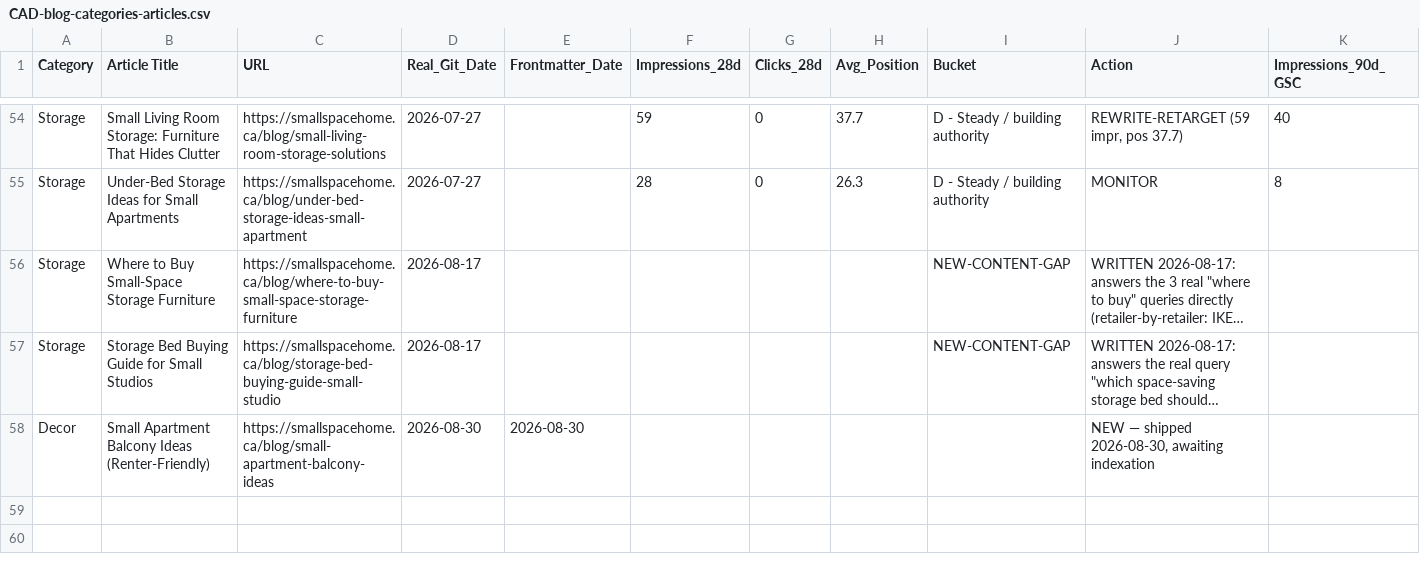
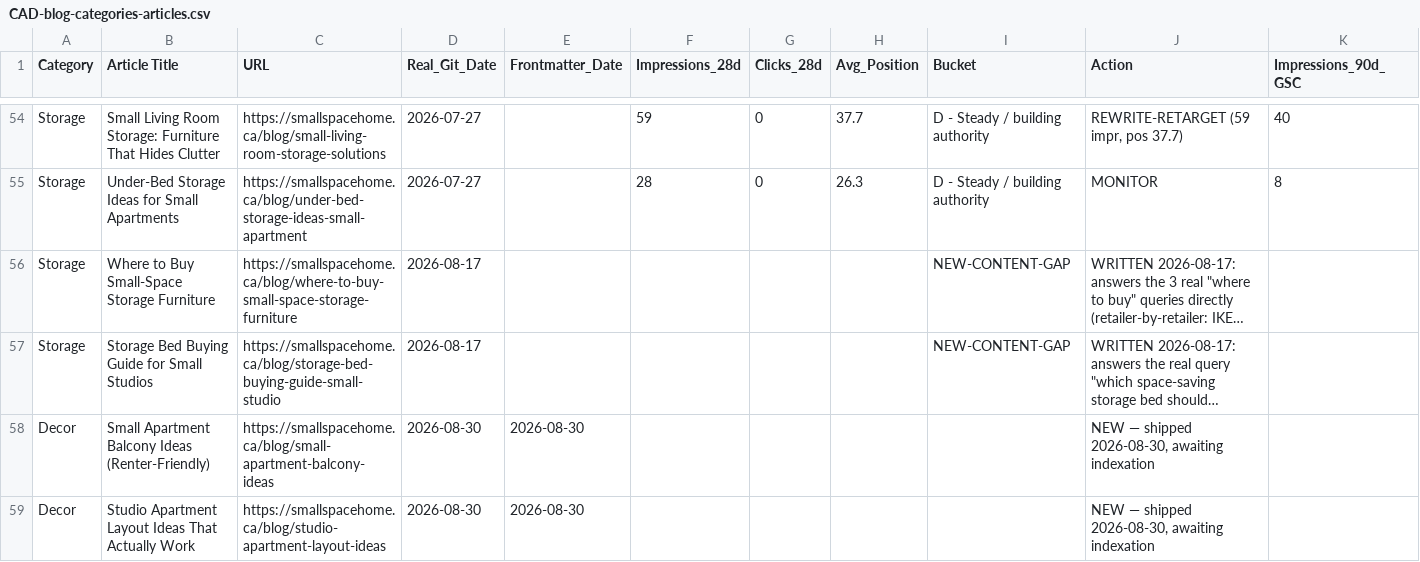
Before and after one commit to badreddineX/SmallSpaceHome.BLOG, a CSV file: docs/CAD-blog-categories-articles.csv, drawn as a sheet; only a part is shown, gaps mark what is left out; long unchanged cells end in …; rows hold the shown columns only; the diff names each change by its address in the sheet, - before the commit and + after, or states it on an @@ line.

```diff
--- a/docs/CAD-blog-categories-articles.csv
+++ b/docs/CAD-blog-categories-articles.csv
+row 59: Decor | Studio Apartment Layout Ideas That Actually Work | https://smallspacehome.ca/blog/studio-apartment-layout-ideas | 2026-08-30 | 2026-08-30 |  |  |  |  | NEW — shipped 2026-08-30, awaiting indexation
```
Also changed, not shown: 3 other files.
